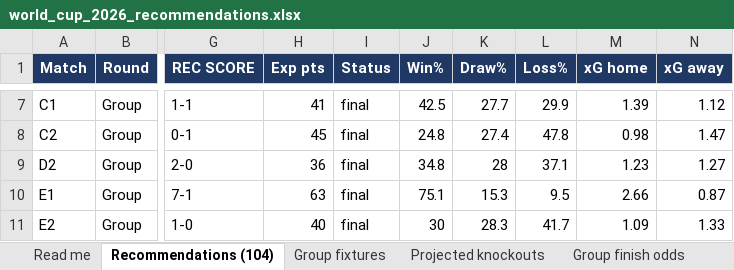
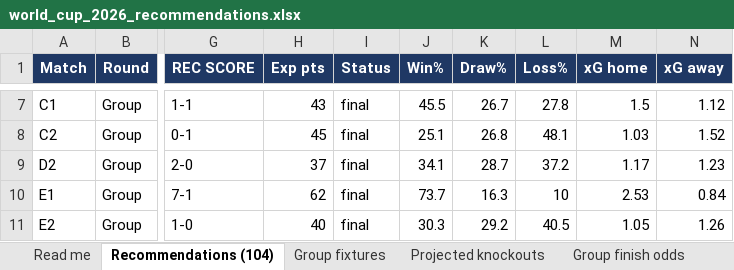
Before and after one commit to alvaro0126/worldcup-2026-predictions, an Excel workbook: outputs/world_cup_2026_recommendations.xlsx, sheet Recommendations (104), drawn as a sheet; only a part is shown, gaps mark what is left out; values as stored, in another font and other column widths than the file's, no borders; the diff covers the shown part only; the diff names each change by its address in the sheet, - before the commit and + after, or states it on an @@ line.

```diff
--- a/outputs/world_cup_2026_recommendations.xlsx (sheet Recommendations (104))
+++ b/outputs/world_cup_2026_recommendations.xlsx (sheet Recommendations (104))
-H7 (Exp pts): 41
+H7 (Exp pts): 43
-J7 (Win%): 42.5
+J7 (Win%): 45.5
-K7 (Draw%): 27.7
+K7 (Draw%): 26.7
-L7 (Loss%): 29.9
+L7 (Loss%): 27.8
-M7 (xG home): 1.39
+M7 (xG home): 1.5
-J8 (Win%): 24.8
+J8 (Win%): 25.1
-K8 (Draw%): 27.4
+K8 (Draw%): 26.8
-L8 (Loss%): 47.8
+L8 (Loss%): 48.1
-M8 (xG home): 0.98
+M8 (xG home): 1.03
-N8 (xG away): 1.47
+N8 (xG away): 1.52
-H9 (Exp pts): 36
+H9 (Exp pts): 37
-J9 (Win%): 34.8
+J9 (Win%): 34.1
-K9 (Draw%): 28
+K9 (Draw%): 28.7
-L9 (Loss%): 37.1
+L9 (Loss%): 37.2
-M9 (xG home): 1.23
+M9 (xG home): 1.17
-N9 (xG away): 1.27
+N9 (xG away): 1.23
-H10 (Exp pts): 63
+H10 (Exp pts): 62
-J10 (Win%): 75.1
+J10 (Win%): 73.7
-K10 (Draw%): 15.3
+K10 (Draw%): 16.3
-L10 (Loss%): 9.5
+L10 (Loss%): 10
-M10 (xG home): 2.66
+M10 (xG home): 2.53
-N10 (xG away): 0.87
+N10 (xG away): 0.84
-J11 (Win%): 30
+J11 (Win%): 30.3
-K11 (Draw%): 28.3
+K11 (Draw%): 29.2
-L11 (Loss%): 41.7
+L11 (Loss%): 40.5
-M11 (xG home): 1.09
+M11 (xG home): 1.05
-N11 (xG away): 1.33
+N11 (xG away): 1.26
```
Also changed, not shown: 851 edited cells elsewhere in this sheet, sheet Team ratings, sheet Group fixtures, sheet Title odds, sheet Group finish odds, sheet Projected knockouts, sheet Validation, 1 more sheet, 3 other files.
